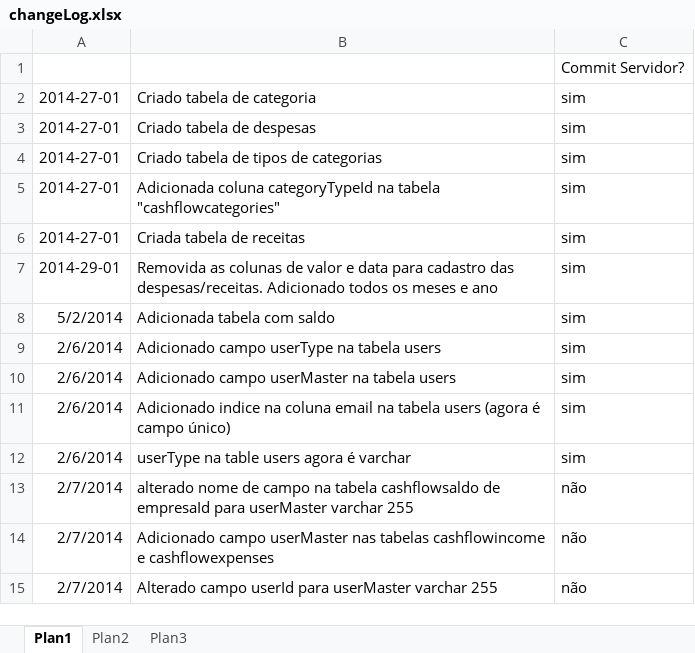
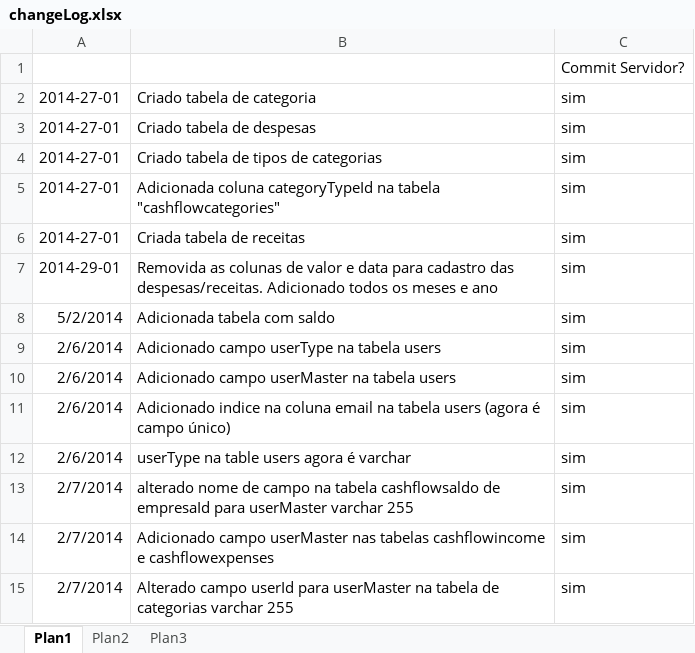
Before and after one commit to luishenriqueabeno/BManager, an Excel workbook: changeLog.xlsx, sheet Plan1, drawn as a sheet; values as stored, in another font and other column widths than the file's, no borders; removed rows and columns are numbered as before the commit, all else as after; the diff names each change by its address in the sheet, - before the commit and + after, or states it on an @@ line.

```diff
--- a/changeLog.xlsx (sheet Plan1)
+++ b/changeLog.xlsx (sheet Plan1)
-C13:C14: não
+C13:C14: sim
-row 15: 2/7/2014 | Alterado campo userId para userMaster varchar 255 | não
+row 15: 2/7/2014 | Alterado campo userId para userMaster na tabela de categorias varchar 255 | sim
```
Also changed, not shown: 1 other file.
